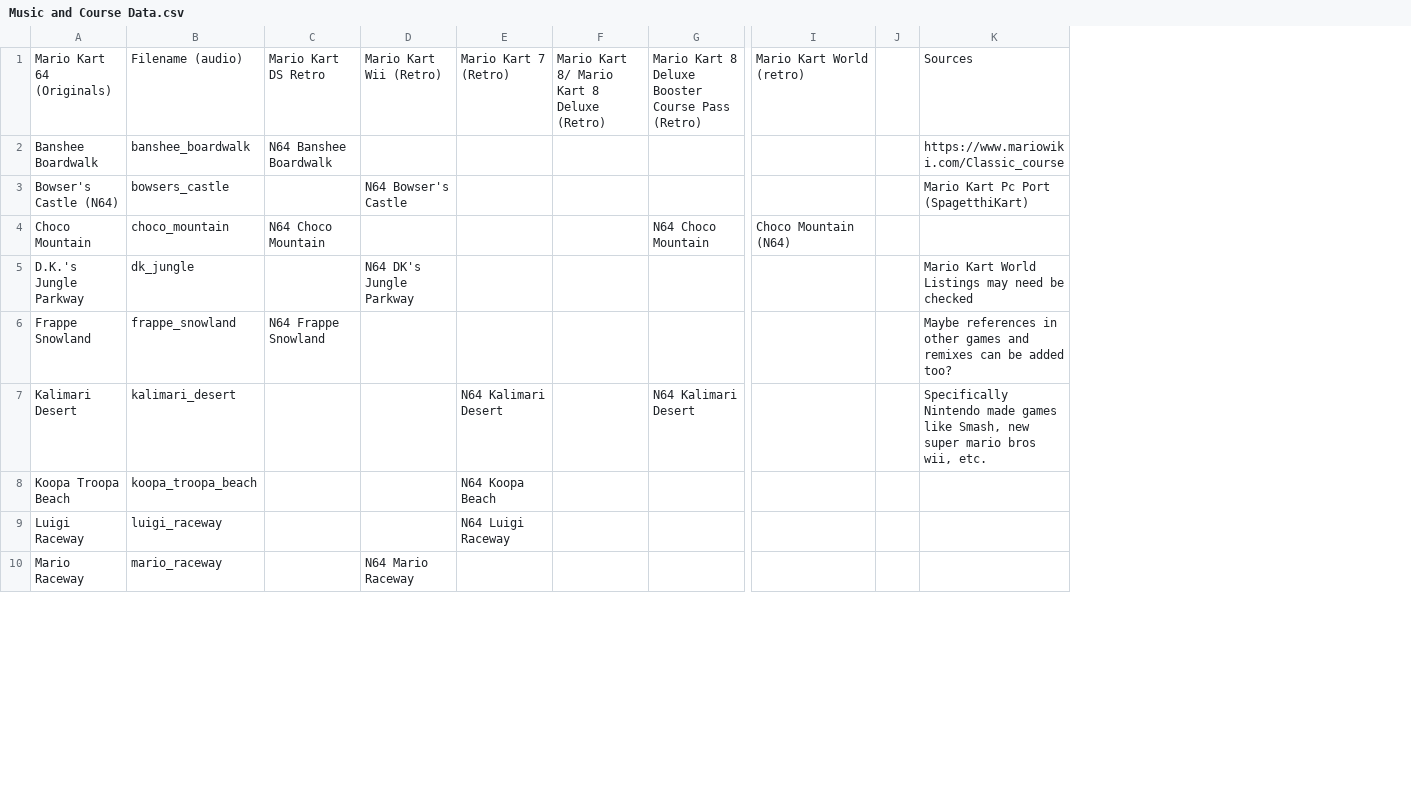
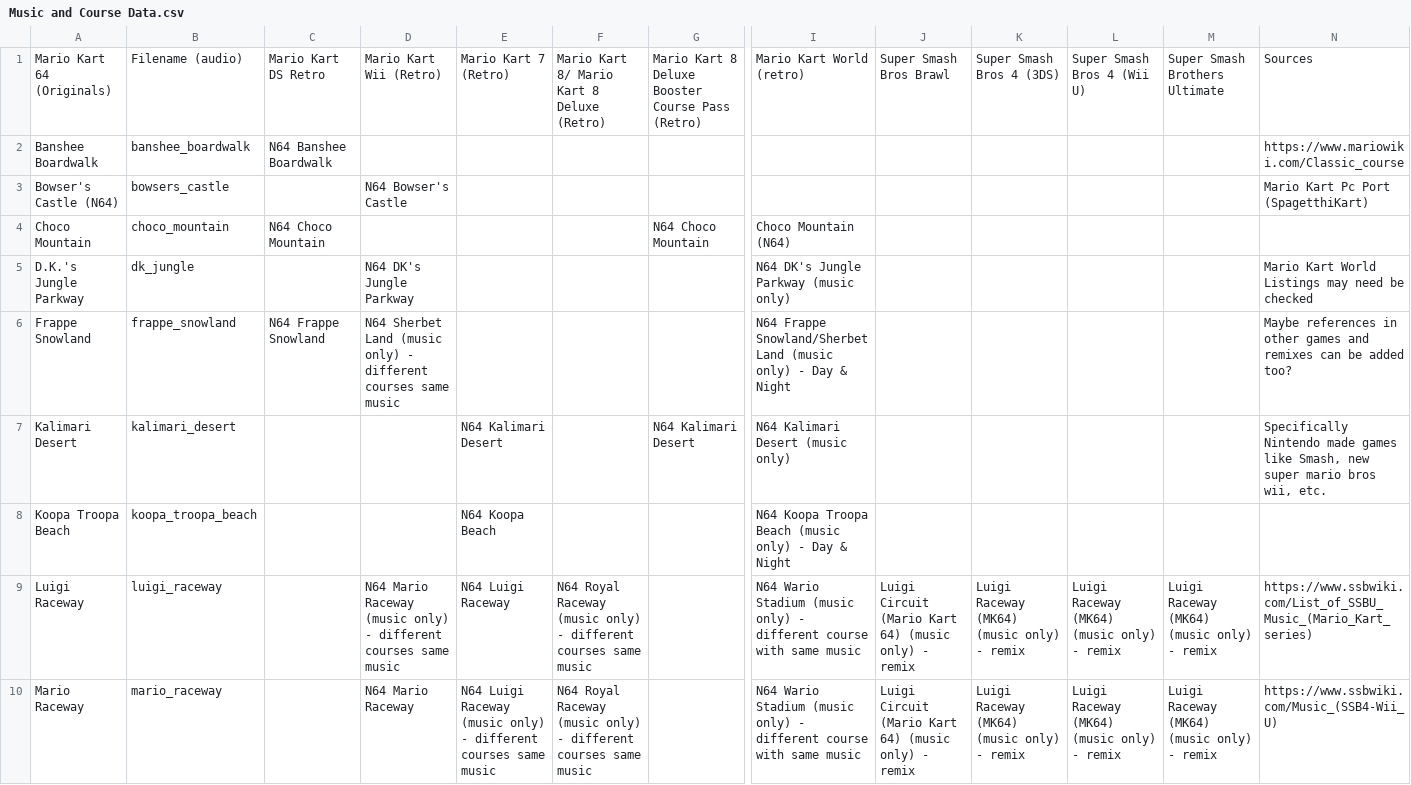
Before and after one commit to Kart-Forge/Modern-SpaghettiKart-audio, a CSV file: Music and Course Data.csv, drawn as a sheet; only a part is shown, gaps mark what is left out; removed rows and columns are numbered as before the commit, all else as after; the diff covers the shown part only; the diff names each change by its address in the sheet, - before the commit and + after, or states it on an @@ line.

Commit message:
Updates information to be more full.
This repeats with same music if it's shared music. However, if i'm not sure I leave it blank.
The fact it also repeats it with music only different course or just music only should help too.
also includes super smash brothers variations too.
This is definetly more complete and all sources cited.

```diff
--- a/Music and Course Data.csv
+++ b/Music and Course Data.csv
-column J, empty
+column J, rows 1-10: Super Smash Bros Brawl |  |  |  |  |  |  |  | Luigi Circuit (Mario Kart 64) (music only) - remix | Luigi Circuit (Mario Kart 64) (music only) - remix
+column K, rows 1-10: Super Smash Bros 4 (3DS) |  |  |  |  |  |  |  | Luigi Raceway (MK64) (music only) - remix | Luigi Raceway (MK64) (music only) - remix
+column L, rows 1-10: Super Smash Bros 4 (Wii U) |  |  |  |  |  |  |  | Luigi Raceway (MK64) (music only) - remix | Luigi Raceway (MK64) (music only) - remix
+column M, rows 1-10: Super Smash Brothers Ultimate |  |  |  |  |  |  |  | Luigi Raceway (MK64) (music only) - remix | Luigi Raceway (MK64) (music only) - remix
-I5: (empty)
+I5: N64 DK's Jungle Parkway (music only)
-D6: (empty)
+D6: N64 Sherbet Land (music only) - different courses same music
-I6: (empty)
+I6: N64 Frappe Snowland/Sherbet Land (music only) - Day & Night
-I7: (empty)
+I7: N64 Kalimari Desert (music only)
-I8: (empty)
+I8: N64 Koopa Troopa Beach (music only) - Day & Night
-D9: (empty)
+D9: N64 Mario Raceway (music only) - different courses same music
-F9:F10: (empty)
+F9:F10: N64 Royal Raceway (music only) - different courses same music
-I9:I10: (empty)
+I9:I10: N64 Wario Stadium (music only) - different course with same music
-N9: (empty)
+N9: https://www.ssbwiki.com/List_of_SSBU_Music_(Mario_Kart_series)
-E10: (empty)
+E10: N64 Luigi Raceway (music only) - different courses same music
-N10: (empty)
+N10: https://www.ssbwiki.com/Music_(SSB4-Wii_U)
```
Also changed, not shown: 25 edited cells elsewhere in this file.
